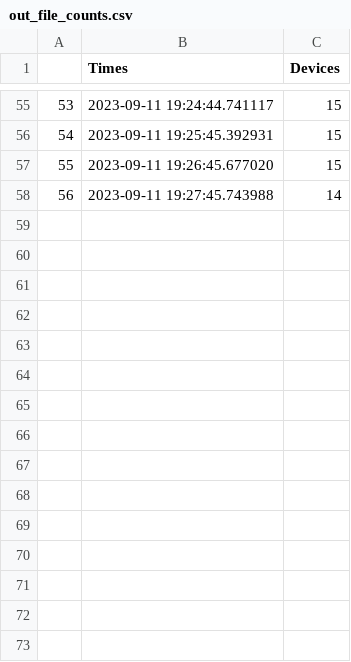
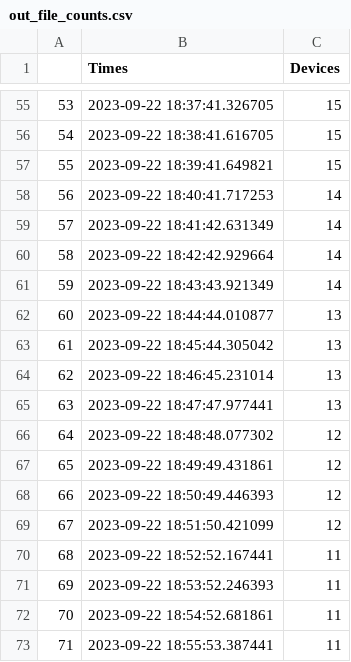
Before and after one commit to dropperai/ProbeRequestGenerator, a CSV file: out_file_counts.csv, drawn as a sheet; only a part is shown, gaps mark what is left out; the diff covers the shown part only; the diff names each change by its address in the sheet, - before the commit and + after, or states it on an @@ line.

```diff
--- a/out_file_counts.csv
+++ b/out_file_counts.csv
-B55 (Times): 2023-09-11 19:24:44.741117
+B55 (Times): 2023-09-22 18:37:41.326705
-B56 (Times): 2023-09-11 19:25:45.392931
+B56 (Times): 2023-09-22 18:38:41.616705
-B57 (Times): 2023-09-11 19:26:45.677020
+B57 (Times): 2023-09-22 18:39:41.649821
-B58 (Times): 2023-09-11 19:27:45.743988
+B58 (Times): 2023-09-22 18:40:41.717253
+row 59: 57 | 2023-09-22 18:41:42.631349 | 14
+row 60: 58 | 2023-09-22 18:42:42.929664 | 14
+row 61: 59 | 2023-09-22 18:43:43.921349 | 14
+row 62: 60 | 2023-09-22 18:44:44.010877 | 13
+row 63: 61 | 2023-09-22 18:45:44.305042 | 13
+row 64: 62 | 2023-09-22 18:46:45.231014 | 13
+row 65: 63 | 2023-09-22 18:47:47.977441 | 13
+row 66: 64 | 2023-09-22 18:48:48.077302 | 12
+row 67: 65 | 2023-09-22 18:49:49.431861 | 12
+row 68: 66 | 2023-09-22 18:50:49.446393 | 12
+row 69: 67 | 2023-09-22 18:51:50.421099 | 12
+row 70: 68 | 2023-09-22 18:52:52.167441 | 11
+row 71: 69 | 2023-09-22 18:53:52.246393 | 11
+row 72: 70 | 2023-09-22 18:54:52.681861 | 11
+row 73: 71 | 2023-09-22 18:55:53.387441 | 11
```
Also changed, not shown: 20 added rows, 2 removed rows, 51 edited cells and row numbers in column A elsewhere in this file, 4 other files.
